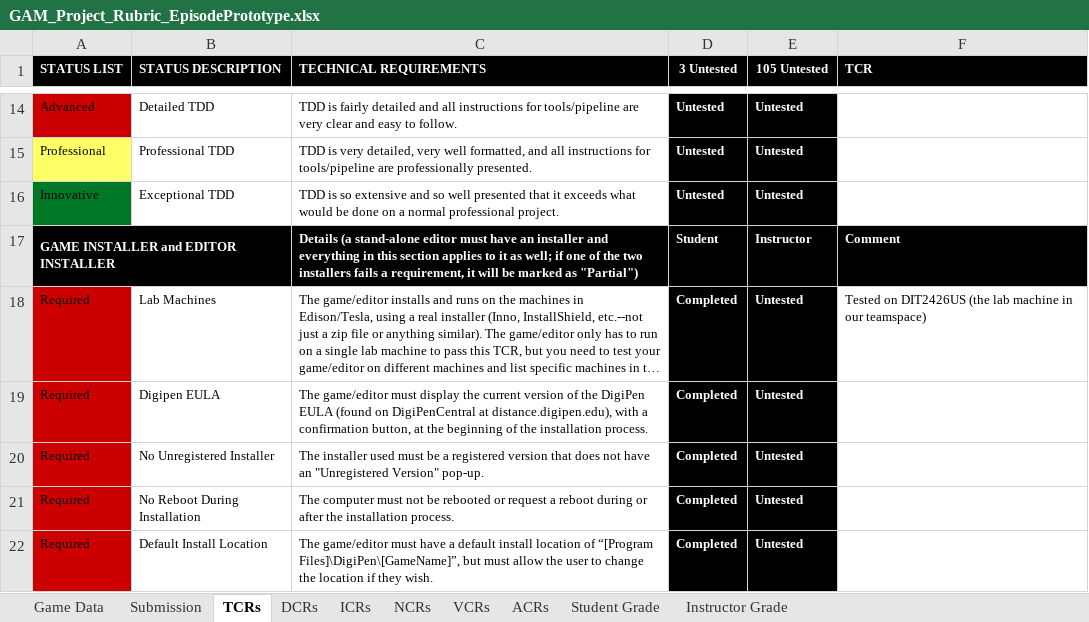
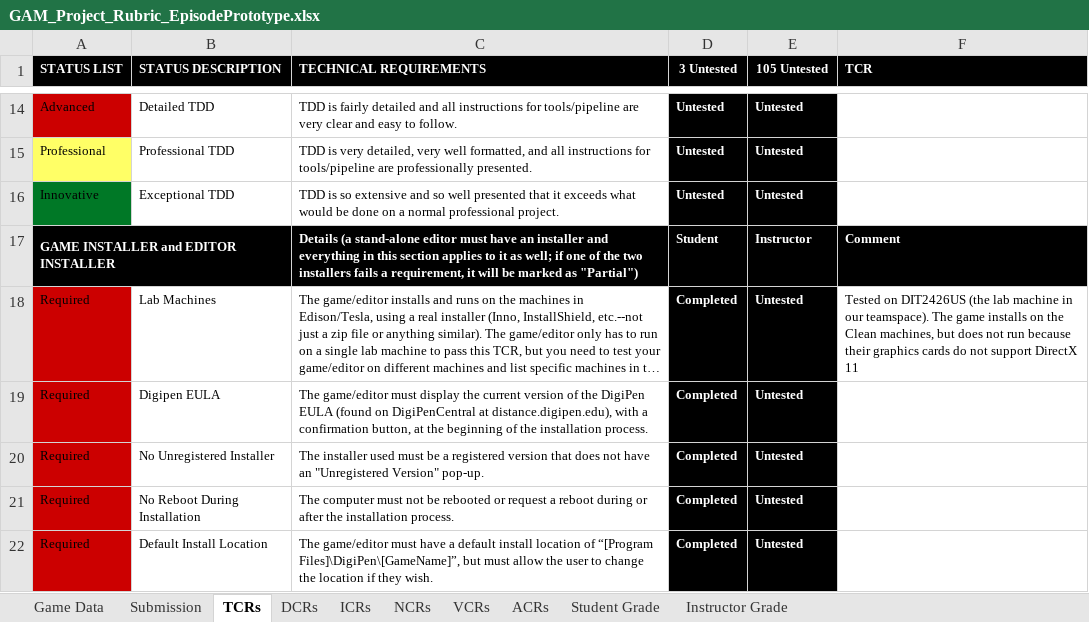
Before and after one commit to Troy8878/RougeBot, an Excel workbook: Rubric/GAM_Project_Rubric_EpisodePrototype.xlsx, sheet TCRs, drawn as a sheet; only a part is shown, gaps mark what is left out; long unchanged cells end in …; values as stored, in another font and other column widths than the file's, no borders; conditional formats not drawn; the diff names each change by its address in the sheet, - before the commit and + after, or states it on an @@ line.

```diff
--- a/Rubric/GAM_Project_Rubric_EpisodePrototype.xlsx (sheet TCRs)
+++ b/Rubric/GAM_Project_Rubric_EpisodePrototype.xlsx (sheet TCRs)
-F18 (TCR): …in our teamspace)
+F18 (TCR): …in our teamspace). The game installs on the Clean machines, but does not run because their graphics cards do not support DirectX 11
```
Also changed, not shown: 2 other files.
